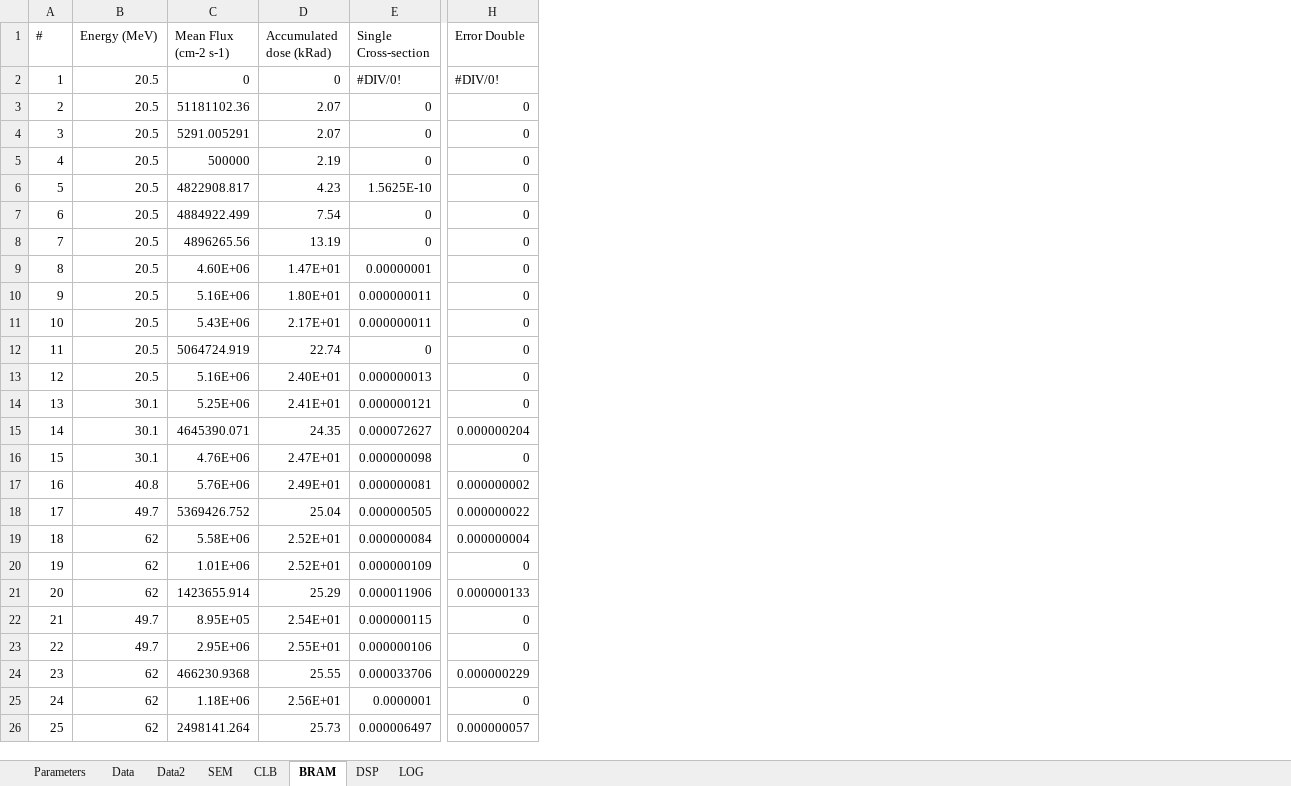
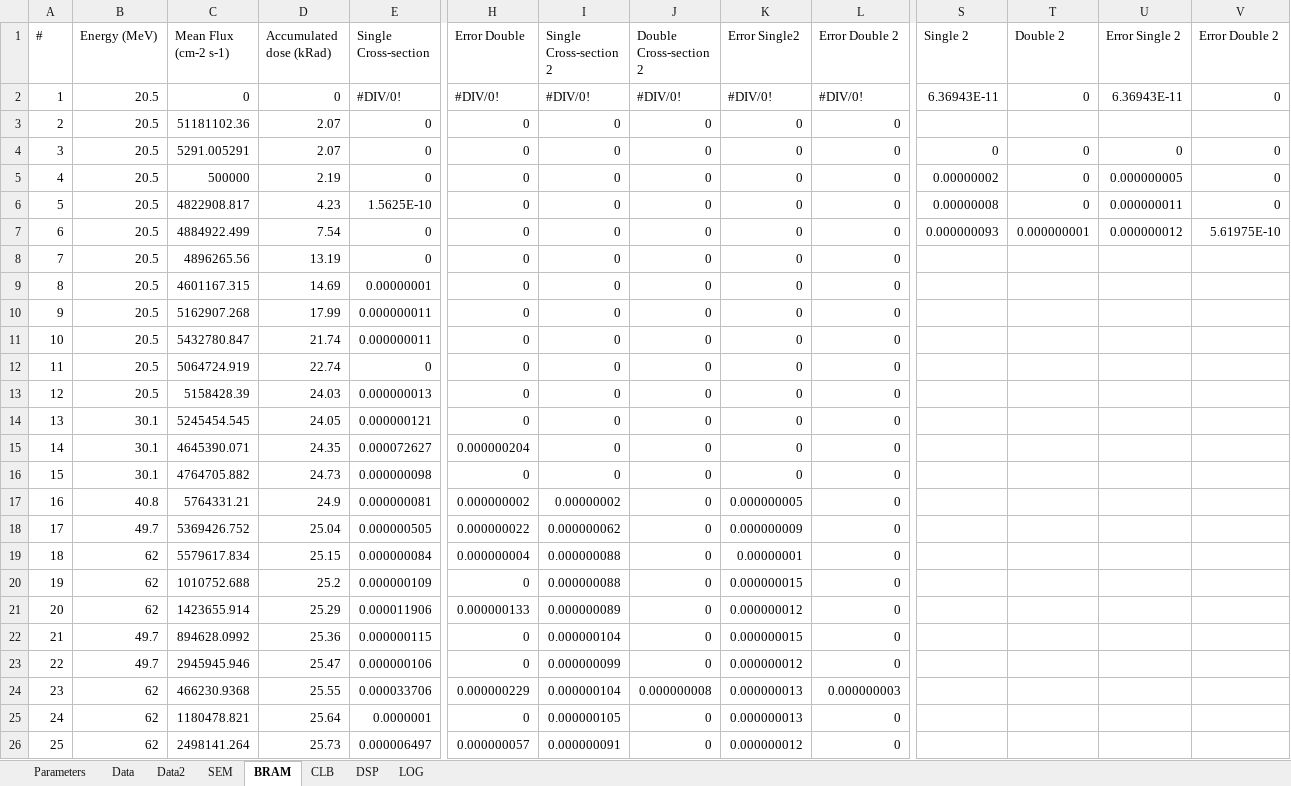
Before and after one commit to hdelanno/thesis, an Excel workbook: tools/irradiation.xlsx, sheet BRAM, drawn as a sheet; only a part is shown, gaps mark what is left out; values as stored, in another font and other column widths than the file's, no cell formats; charts and pictures not drawn; the diff covers the shown part only; the diff names each change by its address in the sheet, - before the commit and + after, or states it on an @@ line.

```diff
--- a/tools/irradiation.xlsx (sheet BRAM)
+++ b/tools/irradiation.xlsx (sheet BRAM)
@@ sheet tab order changed: Parameters | Data | Data2 | SEM | BRAM | CLB | DSP | LOG @@
+column I (Single Cross-section 2), rows 2-26: #DIV/0! | 0 | 0 | 0 | 0 | 0 | 0 | 0 | 0 | 0 | 0 | 0 | 0 | 0 | 0 | 0.00000002 | 0.000000062 | 0.000000088 | 0.000000088 | 0.000000089 | 0.000000104 | 0.000000099 | 0.000000104 | 0.000000105 | 0.000000091
+column J (Double Cross-section 2), rows 2-26: #DIV/0! | 0 | 0 | 0 | 0 | 0 | 0 | 0 | 0 | 0 | 0 | 0 | 0 | 0 | 0 | 0 | 0 | 0 | 0 | 0 | 0 | 0 | 0.000000008 | 0 | 0
+column K (Error Single2), rows 2-26: #DIV/0! | 0 | 0 | 0 | 0 | 0 | 0 | 0 | 0 | 0 | 0 | 0 | 0 | 0 | 0 | 0.000000005 | 0.000000009 | 0.00000001 | 0.000000015 | 0.000000012 | 0.000000015 | 0.000000012 | 0.000000013 | 0.000000013 | 0.000000012
+column L (Error Double 2), rows 2-26: #DIV/0! | 0 | 0 | 0 | 0 | 0 | 0 | 0 | 0 | 0 | 0 | 0 | 0 | 0 | 0 | 0 | 0 | 0 | 0 | 0 | 0 | 0 | 0.000000003 | 0 | 0
+column S (Single 2), rows 2-7: 6.36943E-11 |  | 0 | 0.00000002 | 0.00000008 | 0.000000093
+column T (Double 2), rows 2-7: 0 |  | 0 | 0 | 0 | 0.000000001
+column U (Error Single 2), rows 2-7: 6.36943E-11 |  | 0 | 0.000000005 | 0.000000011 | 0.000000012
+column V (Error Double 2), rows 2-7: 0 |  | 0 | 0 | 0 | 5.61975E-10
-C9 (Mean Flux (cm-2 s-1)): 4.60E+06
+C9 (Mean Flux (cm-2 s-1)): 4601167.315
-D9 (Accumulated dose (kRad)): 1.47E+01
+D9 (Accumulated dose (kRad)): 14.69
-C10 (Mean Flux (cm-2 s-1)): 5.16E+06
+C10 (Mean Flux (cm-2 s-1)): 5162907.268
-D10 (Accumulated dose (kRad)): 1.80E+01
+D10 (Accumulated dose (kRad)): 17.99
-C11 (Mean Flux (cm-2 s-1)): 5.43E+06
+C11 (Mean Flux (cm-2 s-1)): 5432780.847
-D11 (Accumulated dose (kRad)): 2.17E+01
+D11 (Accumulated dose (kRad)): 21.74
-C13 (Mean Flux (cm-2 s-1)): 5.16E+06
+C13 (Mean Flux (cm-2 s-1)): 5158428.39
-D13 (Accumulated dose (kRad)): 2.40E+01
+D13 (Accumulated dose (kRad)): 24.03
-C14 (Mean Flux (cm-2 s-1)): 5.25E+06
+C14 (Mean Flux (cm-2 s-1)): 5245454.545
-D14 (Accumulated dose (kRad)): 2.41E+01
+D14 (Accumulated dose (kRad)): 24.05
-C16 (Mean Flux (cm-2 s-1)): 4.76E+06
+C16 (Mean Flux (cm-2 s-1)): 4764705.882
-D16 (Accumulated dose (kRad)): 2.47E+01
+D16 (Accumulated dose (kRad)): 24.73
-C17 (Mean Flux (cm-2 s-1)): 5.76E+06
+C17 (Mean Flux (cm-2 s-1)): 5764331.21
-D17 (Accumulated dose (kRad)): 2.49E+01
+D17 (Accumulated dose (kRad)): 24.9
-C19 (Mean Flux (cm-2 s-1)): 5.58E+06
+C19 (Mean Flux (cm-2 s-1)): 5579617.834
-D19 (Accumulated dose (kRad)): 2.52E+01
+D19 (Accumulated dose (kRad)): 25.15
-C20 (Mean Flux (cm-2 s-1)): 1.01E+06
+C20 (Mean Flux (cm-2 s-1)): 1010752.688
-D20 (Accumulated dose (kRad)): 2.52E+01
+D20 (Accumulated dose (kRad)): 25.2
-C22 (Mean Flux (cm-2 s-1)): 8.95E+05
+C22 (Mean Flux (cm-2 s-1)): 894628.0992
-D22 (Accumulated dose (kRad)): 2.54E+01
+D22 (Accumulated dose (kRad)): 25.36
-C23 (Mean Flux (cm-2 s-1)): 2.95E+06
+C23 (Mean Flux (cm-2 s-1)): 2945945.946
-D23 (Accumulated dose (kRad)): 2.55E+01
+D23 (Accumulated dose (kRad)): 25.47
-C25 (Mean Flux (cm-2 s-1)): 1.18E+06
+C25 (Mean Flux (cm-2 s-1)): 1180478.821
-D25 (Accumulated dose (kRad)): 2.56E+01
+D25 (Accumulated dose (kRad)): 25.64
```
Also changed, not shown: 24 edited cells elsewhere in this sheet, sheet SEM, sheet Data2, cell formats, charts or pictures, 2 other files.
